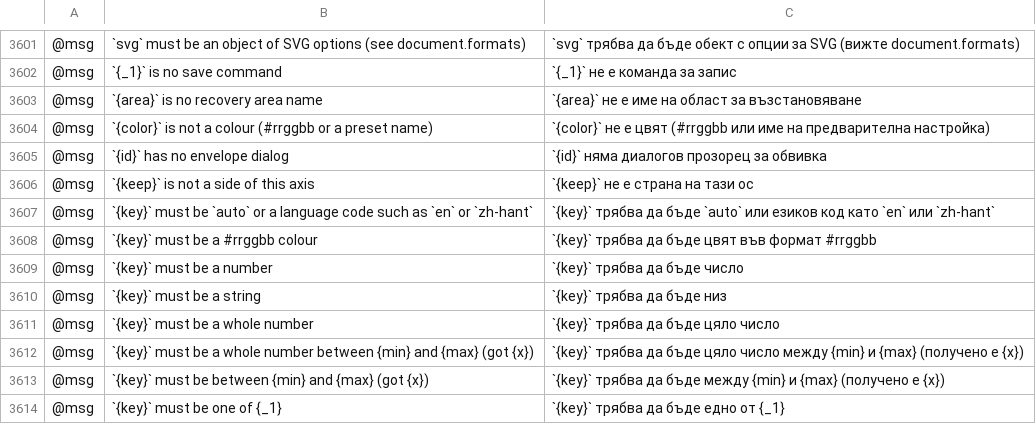
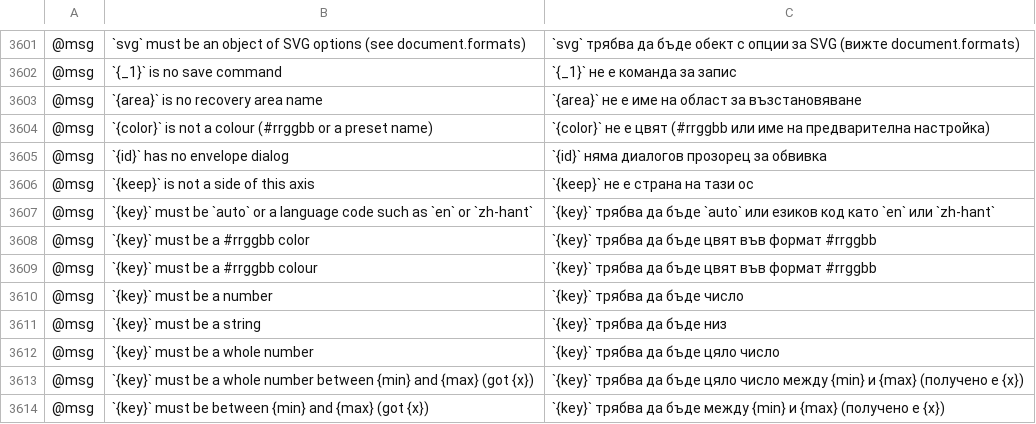
Before and after one commit to 00xJS/vectorcraft, a TSV file: crates/ui-egui/src/i18n/bg.tsv, drawn as a sheet; only a part is shown, gaps mark what is left out; the shorter side is filled out with more unchanged rows; the diff names each change by its address in the sheet, - before the commit and + after, or states it on an @@ line.

Commit message:
Effects: effect.apply and effect.setParams refuse a color the effect can't draw
effect.apply and effect.setParams stored any string as the color of
Drop Shadow, Inner Glow, Outer Glow and Shift to Color. When the
effect could not read it, it drew its default color with no message,
so a typo such as #ff00 in the Drop Shadow dialog turned the shadow
black.

The commands now refuse such a color before they edit, with
"`color` must be a #rrggbb color", and the document and its undo
history stay as they were. Hex colors, the five named colors,
[r, g, b] and color objects still pass. The check runs in the
commands, so the app, command.batch steps and replayed journals get
it too. The effect dialog's OK shows the error and keeps the dialog
open, with Preview on or off. Saved documents open as before.

Docs: docs/mcp.md (effect params).

```diff
--- a/crates/ui-egui/src/i18n/bg.tsv
+++ b/crates/ui-egui/src/i18n/bg.tsv
+row 3608: @msg | `{key}` must be a #rrggbb color | `{key}` трябва да бъде цвят във формат #rrggbb
```
Also changed, not shown: crates/ui-egui/src/i18n/el.tsv, crates/ui-egui/src/i18n/ja.tsv, 21 other files.
